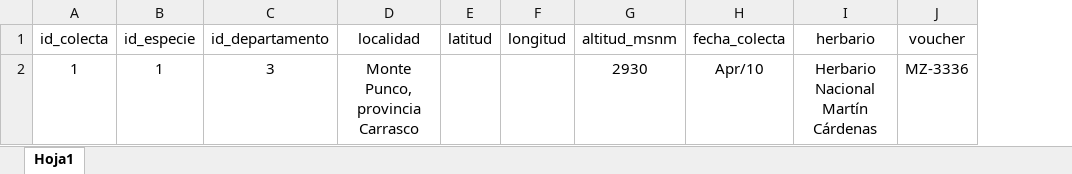
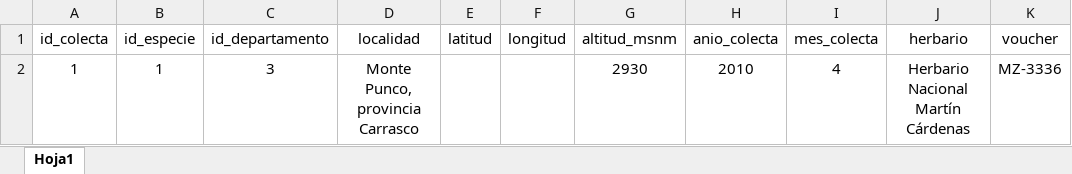
Before and after one commit to SergioMEspinoza/BolTox, an Excel workbook: data/seed/colecta.xlsx, sheet Hoja1, drawn as a sheet; values as stored, in another font and other column widths than the file's, no borders; removed rows and columns are numbered as before the commit, all else as after; the diff names each change by its address in the sheet, - before the commit and + after, or states it on an @@ line.

```diff
--- a/data/seed/colecta.xlsx (sheet Hoja1)
+++ b/data/seed/colecta.xlsx (sheet Hoja1)
-column H (fecha_colecta), row 2: Apr/10
+column H (anio_colecta), row 2: 2010
+column I (mes_colecta), row 2: 4
```
Also changed, not shown: data/seed/compuesto.xlsx, data/seed/metodo.xlsx, 7 other files.
